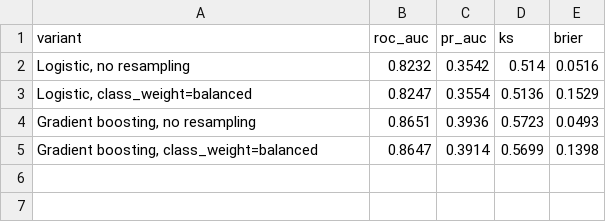
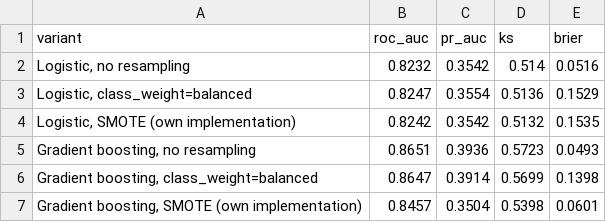
Before and after one commit to princenzmw/credit-risk-scorecard, a CSV file: reports/resampling_check.csv, drawn as a sheet; the diff names each change by its address in the sheet, - before the commit and + after, or states it on an @@ line.

Commit message:
Fix CI, add SMOTE experiment

```diff
--- a/reports/resampling_check.csv
+++ b/reports/resampling_check.csv
+row 4: Logistic, SMOTE (own implementation) | 0.8242 | 0.3542 | 0.5132 | 0.1535
+row 7: Gradient boosting, SMOTE (own implementation) | 0.8457 | 0.3504 | 0.5398 | 0.0601
```
Also changed, not shown: 11 other files.
